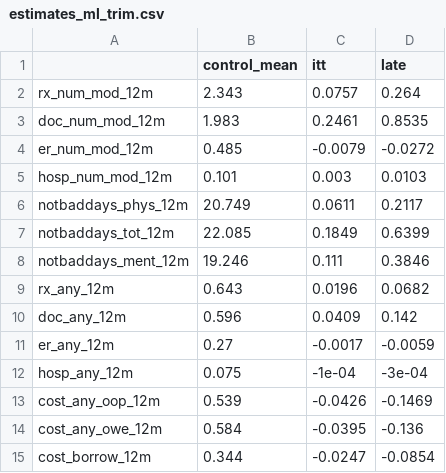
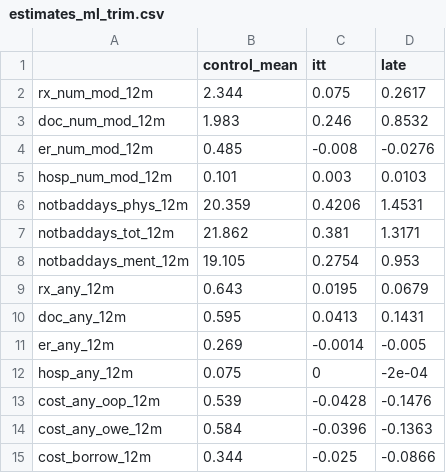
Before and after one commit to mindis/leebounds, a CSV file: OHIE/STEP3_ML/csv/estimates_ml_trim.csv, drawn as a sheet; only a part is shown; the diff covers the shown part only.

Commit message:
OHIE code step 3

```diff
--- a/OHIE/STEP3_ML/csv/estimates_ml_trim.csv
+++ b/OHIE/STEP3_ML/csv/estimates_ml_trim.csv
@@ -1,15 +1,15 @@
 "","control_mean","itt","late"
-"rx_num_mod_12m",2.343,0.0757,0.264
-"doc_num_mod_12m",1.983,0.2461,0.8535
-"er_num_mod_12m",0.485,-0.0079,-0.0272
+"rx_num_mod_12m",2.344,0.075,0.2617
+"doc_num_mod_12m",1.983,0.246,0.8532
+"er_num_mod_12m",0.485,-0.008,-0.0276
 "hosp_num_mod_12m",0.101,0.003,0.0103
-"notbaddays_phys_12m",20.749,0.0611,0.2117
-"notbaddays_tot_12m",22.085,0.1849,0.6399
-"notbaddays_ment_12m",19.246,0.111,0.3846
-"rx_any_12m",0.643,0.0196,0.0682
-"doc_any_12m",0.596,0.0409,0.142
-"er_any_12m",0.27,-0.0017,-0.0059
-"hosp_any_12m",0.075,-1e-04,-3e-04
-"cost_any_oop_12m",0.539,-0.0426,-0.1469
-"cost_any_owe_12m",0.584,-0.0395,-0.136
-"cost_borrow_12m",0.344,-0.0247,-0.0854
+"notbaddays_phys_12m",20.359,0.4206,1.4531
+"notbaddays_tot_12m",21.862,0.381,1.3171
+"notbaddays_ment_12m",19.105,0.2754,0.953
+"rx_any_12m",0.643,0.0195,0.0679
+"doc_any_12m",0.595,0.0413,0.1431
+"er_any_12m",0.269,-0.0014,-0.005
+"hosp_any_12m",0.075,0,-2e-04
+"cost_any_oop_12m",0.539,-0.0428,-0.1476
+"cost_any_owe_12m",0.584,-0.0396,-0.1363
+"cost_borrow_12m",0.344,-0.025,-0.0866
```
Also changed, not shown: 12 edited cells elsewhere in this file, OHIE/STEP3_ML/csv/sd_ml_trim_discrete.csv, 4 other files.
